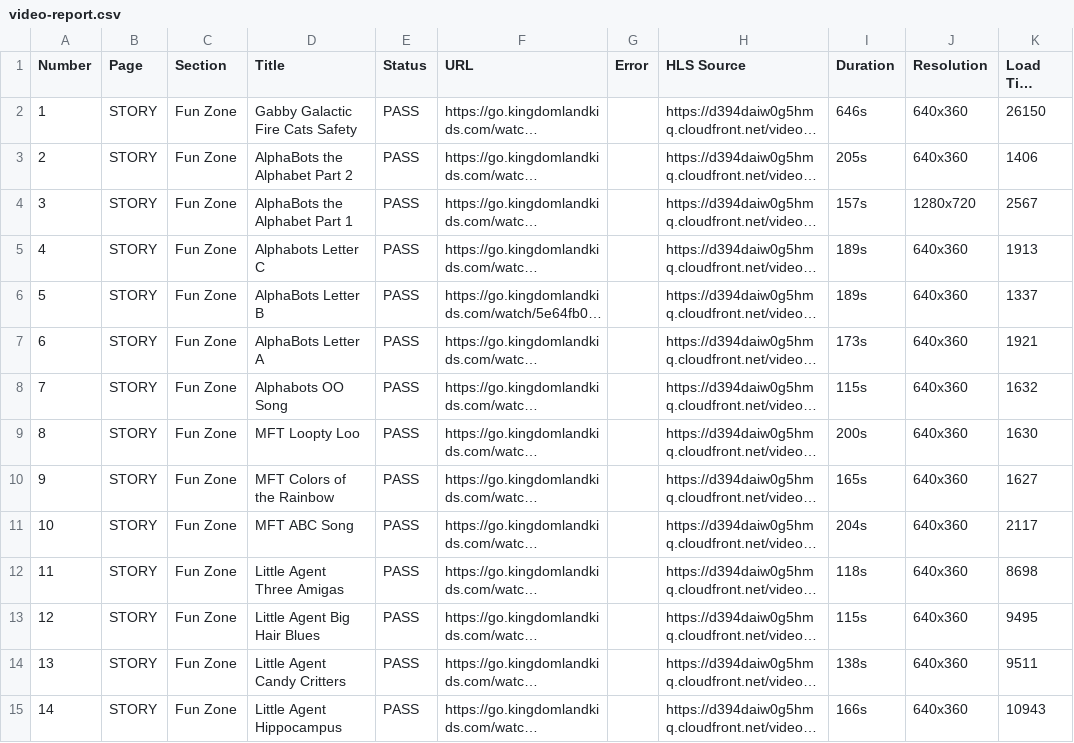
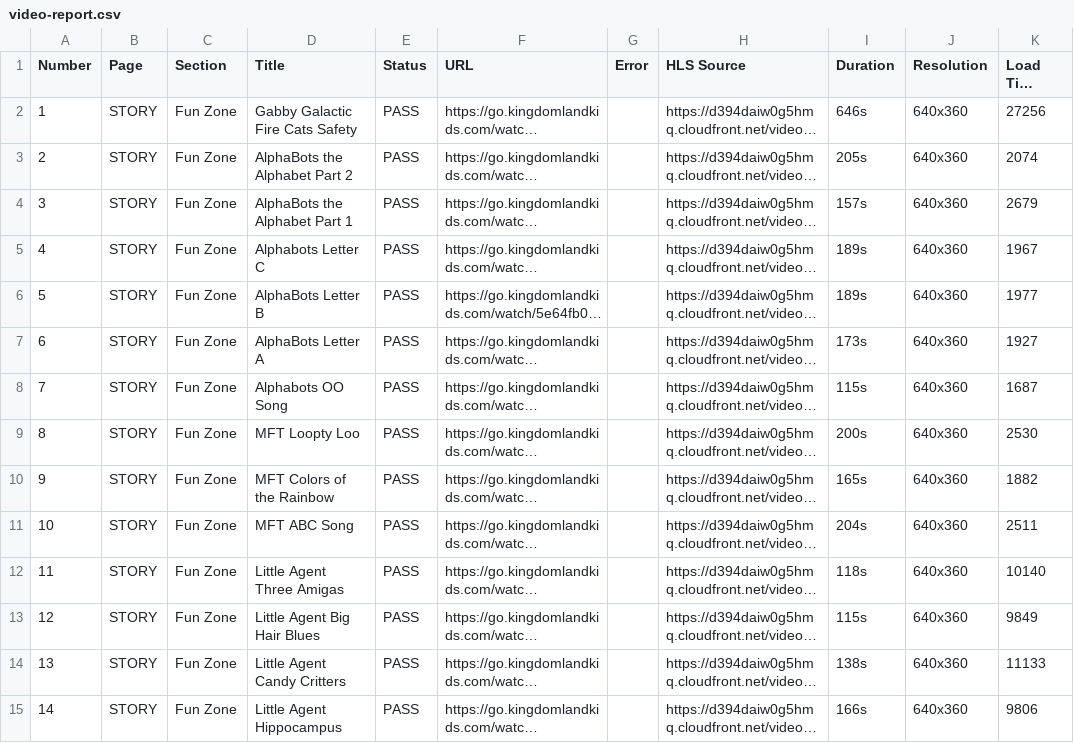
Before and after one commit to jonathantubay06/kingdomland-video-health-checker, a CSV file: video-report.csv, drawn as a sheet; only a part is shown; long unchanged cells end in …; the diff covers the shown part only; the diff names each change by its address in the sheet, - before the commit and + after, or states it on an @@ line.

```diff
--- a/video-report.csv
+++ b/video-report.csv
-K2 (Load Time (ms)): 26150
+K2 (Load Time (ms)): 27256
-K3 (Load Time (ms)): 1406
+K3 (Load Time (ms)): 2074
-J4 (Resolution): 1280x720
+J4 (Resolution): 640x360
-K4 (Load Time (ms)): 2567
+K4 (Load Time (ms)): 2679
-K5 (Load Time (ms)): 1913
+K5 (Load Time (ms)): 1967
-K6 (Load Time (ms)): 1337
+K6 (Load Time (ms)): 1977
-K7 (Load Time (ms)): 1921
+K7 (Load Time (ms)): 1927
-K8 (Load Time (ms)): 1632
+K8 (Load Time (ms)): 1687
-K9 (Load Time (ms)): 1630
+K9 (Load Time (ms)): 2530
-K10 (Load Time (ms)): 1627
+K10 (Load Time (ms)): 1882
-K11 (Load Time (ms)): 2117
+K11 (Load Time (ms)): 2511
-K12 (Load Time (ms)): 8698
+K12 (Load Time (ms)): 10140
-K13 (Load Time (ms)): 9495
+K13 (Load Time (ms)): 9849
-K14 (Load Time (ms)): 9511
+K14 (Load Time (ms)): 11133
-K15 (Load Time (ms)): 10943
+K15 (Load Time (ms)): 9806
```
Also changed, not shown: 143 edited cells elsewhere in this file, 5 other files.
